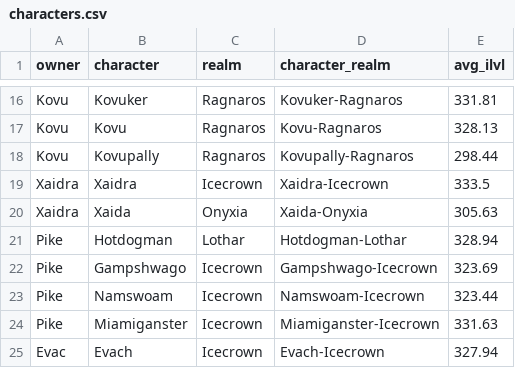
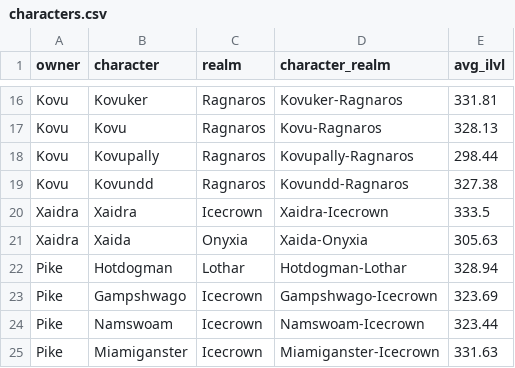
Before and after one commit to ennukee/vindi-roster-monitor, a CSV file: frontend/public/data/characters.csv, drawn as a sheet; only a part is shown, gaps mark what is left out; the shorter side is filled out with more unchanged rows; the diff names each change by its address in the sheet, - before the commit and + after, or states it on an @@ line.

```diff
--- a/frontend/public/data/characters.csv
+++ b/frontend/public/data/characters.csv
+row 19: Kovu | Kovundd | Ragnaros | Kovundd-Ragnaros | 327.38
```
Also changed, not shown: 2 other files.
